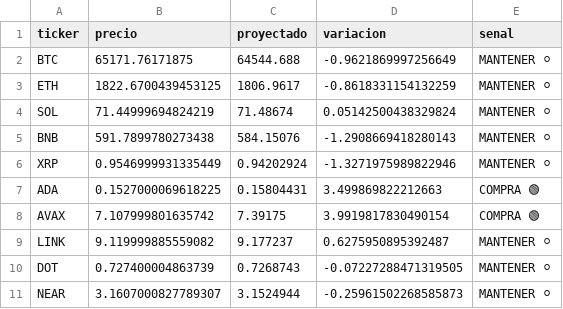
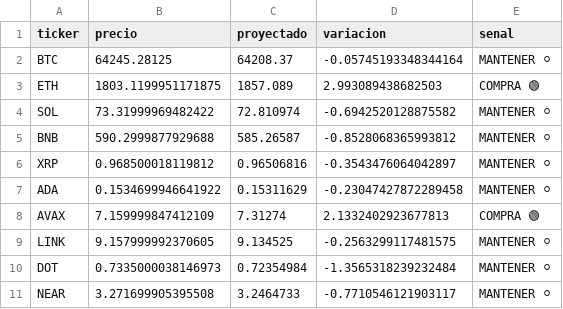
Before and after one commit to Alejandroguerra/crypto-timesfm-bot_V2, a CSV file: predicciones.csv, drawn as a sheet.

```diff
--- a/predicciones.csv
+++ b/predicciones.csv
@@ -1,11 +1,11 @@
 ticker,precio,proyectado,variacion,senal
-BTC,65171.76171875,64544.688,-0.9621869997256649,MANTENER ⚪
-ETH,1822.6700439453125,1806.9617,-0.8618331154132259,MANTENER ⚪
-SOL,71.44999694824219,71.48674,0.05142500438329824,MANTENER ⚪
-BNB,591.7899780273438,584.15076,-1.2908669418280143,MANTENER ⚪
-XRP,0.9546999931335449,0.94202924,-1.3271975989822946,MANTENER ⚪
-ADA,0.1527000069618225,0.15804431,3.499869822212663,COMPRA 🟢
-AVAX,7.107999801635742,7.39175,3.9919817830490154,COMPRA 🟢
-LINK,9.119999885559082,9.177237,0.6275950895392487,MANTENER ⚪
-DOT,0.727400004863739,0.7268743,-0.07227288471319505,MANTENER ⚪
-NEAR,3.1607000827789307,3.1524944,-0.25961502268585873,MANTENER ⚪
+BTC,64245.28125,64208.37,-0.05745193348344164,MANTENER ⚪
+ETH,1803.1199951171875,1857.089,2.993089438682503,COMPRA 🟢
+SOL,73.31999969482422,72.810974,-0.6942520128875582,MANTENER ⚪
+BNB,590.2999877929688,585.26587,-0.8528068365993812,MANTENER ⚪
+XRP,0.968500018119812,0.96506816,-0.3543476064042897,MANTENER ⚪
+ADA,0.1534699946641922,0.15311629,-0.23047427872289458,MANTENER ⚪
+AVAX,7.159999847412109,7.31274,2.1332402923677813,COMPRA 🟢
+LINK,9.157999992370605,9.134525,-0.2563299117481575,MANTENER ⚪
+DOT,0.7335000038146973,0.72354984,-1.3565318239232484,MANTENER ⚪
+NEAR,3.271699905395508,3.2464733,-0.7710546121903117,MANTENER ⚪
```
Also changed, not shown: 1 other file.
